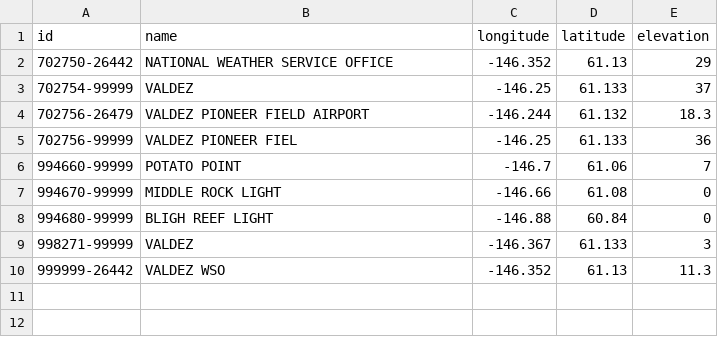
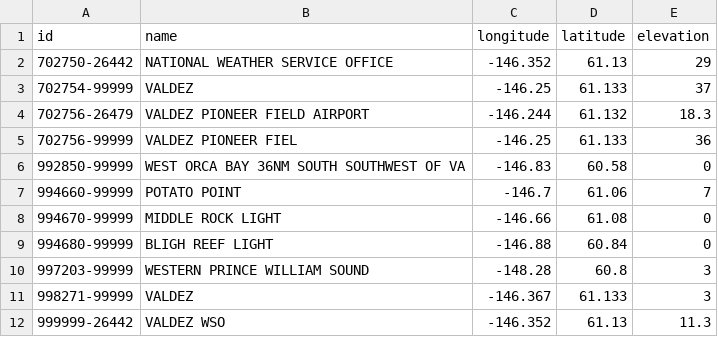
Before and after one commit to columbia-glacier/noaa-isd, a CSV file: data/stations.csv, drawn as a sheet; the diff names each change by its address in the sheet, - before the commit and + after, or states it on an @@ line.

Commit message:
Add data from nearby buoy stations

```diff
--- a/data/stations.csv
+++ b/data/stations.csv
+row 6: 992850-99999 | WEST ORCA BAY 36NM SOUTH SOUTHWEST OF VA | -146.83 | 60.58 | 0
+row 10: 997203-99999 | WESTERN PRINCE WILLIAM SOUND | -148.28 | 60.8 | 3
```
Also changed, not shown: 7 other files.
